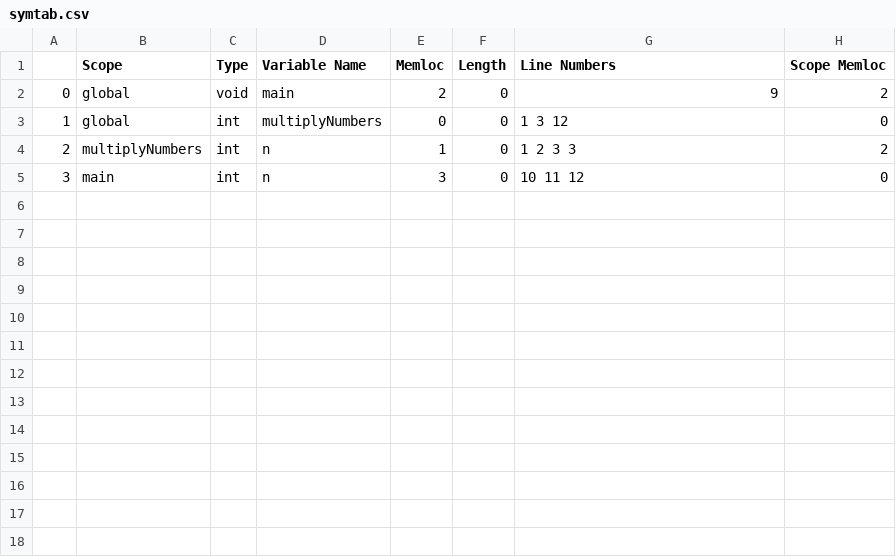
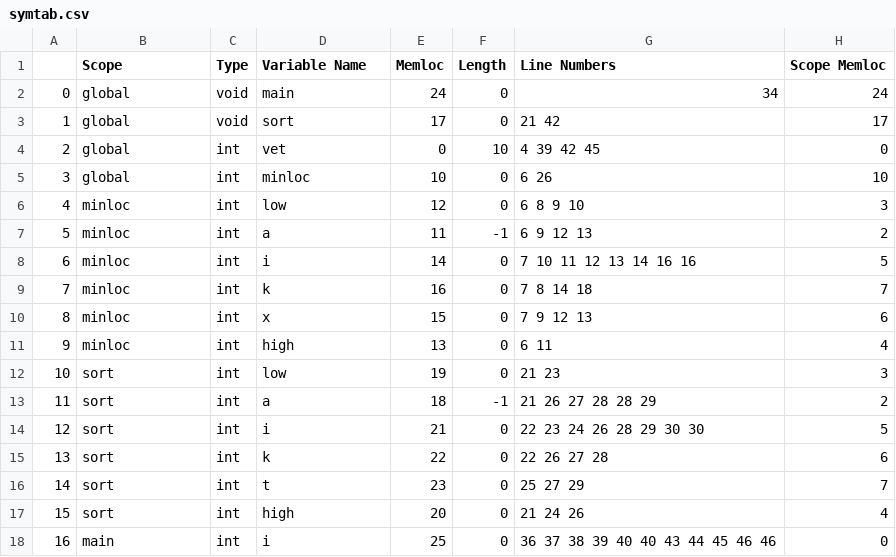
Before and after one commit to cgmoraes/cminus-compiler, a CSV file: compiler/symtab.csv, drawn as a sheet.

```diff
--- a/compiler/symtab.csv
+++ b/compiler/symtab.csv
@@ -1,5 +1,18 @@
 ,Scope,Type,Variable Name,Memloc,Length,Line Numbers,Scope Memloc
-0,global,void,main,2,0,9 ,2
-1,global,int,multiplyNumbers,0,0,1 3 12 ,0
-2,multiplyNumbers,int,n,1,0,1 2 3 3 ,2
-3,main,int,n,3,0,10 11 12 ,0
+0,global,void,main,24,0,34 ,24
+1,global,void,sort,17,0,21 42 ,17
+2,global,int,vet,0,10,4 39 42 45 ,0
+3,global,int,minloc,10,0,6 26 ,10
+4,minloc,int,low,12,0,6 8 9 10 ,3
+5,minloc,int,a,11,-1,6 9 12 13 ,2
+6,minloc,int,i,14,0,7 10 11 12 13 14 16 16 ,5
+7,minloc,int,k,16,0,7 8 14 18 ,7
+8,minloc,int,x,15,0,7 9 12 13 ,6
+9,minloc,int,high,13,0,6 11 ,4
+10,sort,int,low,19,0,21 23 ,3
+11,sort,int,a,18,-1,21 26 27 28 28 29 ,2
+12,sort,int,i,21,0,22 23 24 26 28 29 30 30 ,5
+13,sort,int,k,22,0,22 26 27 28 ,6
+14,sort,int,t,23,0,25 27 29 ,7
+15,sort,int,high,20,0,21 24 26 ,4
+16,main,int,i,25,0,36 37 38 39 40 40 43 44 45 46 46 ,0
```
Also changed, not shown: 10 other files.
